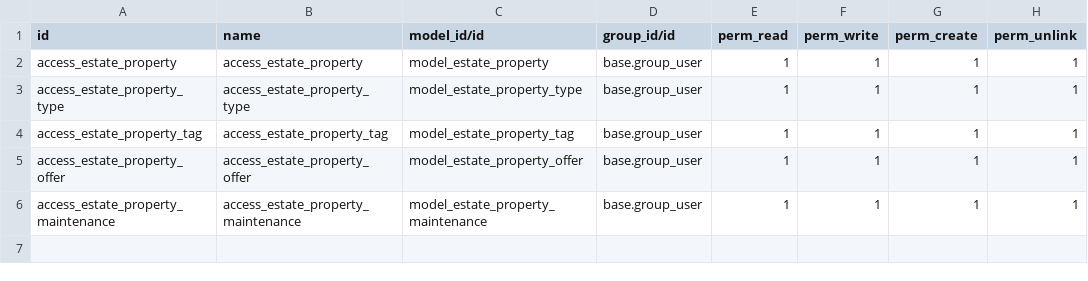
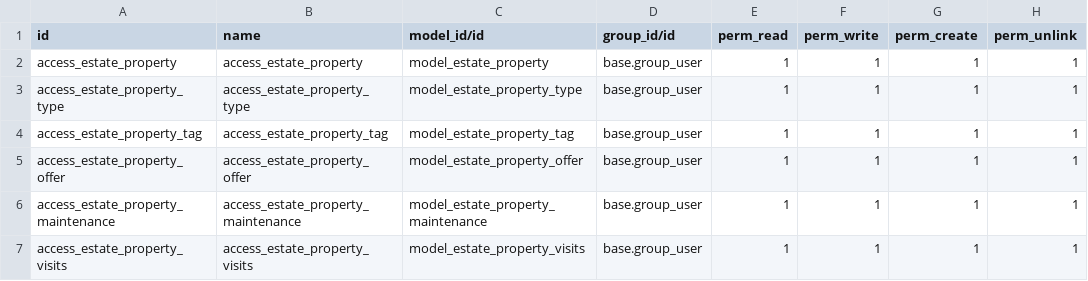
Before and after one commit to odoo/tutorials, a CSV file: estate/security/ir.model.access.csv, drawn as a sheet.

Commit message:
[ADD] estate: added a visiting model
visiting model to manage visits of customers  to inspect a property . part of a group task

```diff
--- a/estate/security/ir.model.access.csv
+++ b/estate/security/ir.model.access.csv
@@ -6 +6,2 @@ access_estate_property_offer,access_estate_property_offer,model_estate_property_
 access_estate_property_maintenance,access_estate_property_maintenance,model_estate_property_maintenance,base.group_user,1,1,1,1
+access_estate_property_visits,access_estate_property_visits,model_estate_property_visits,base.group_user,1,1,1,1
```
Also changed, not shown: 10 other files.
